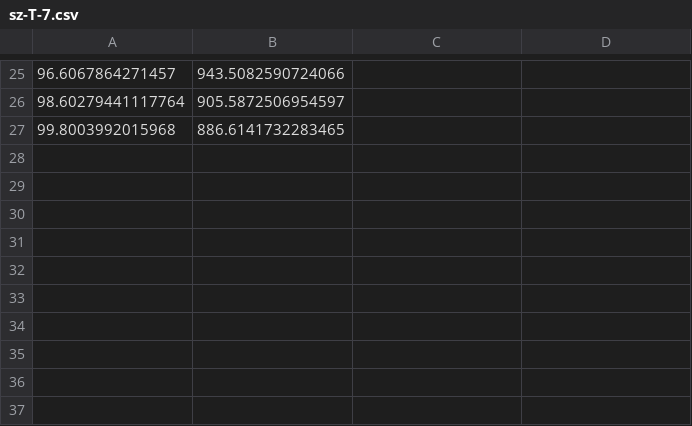
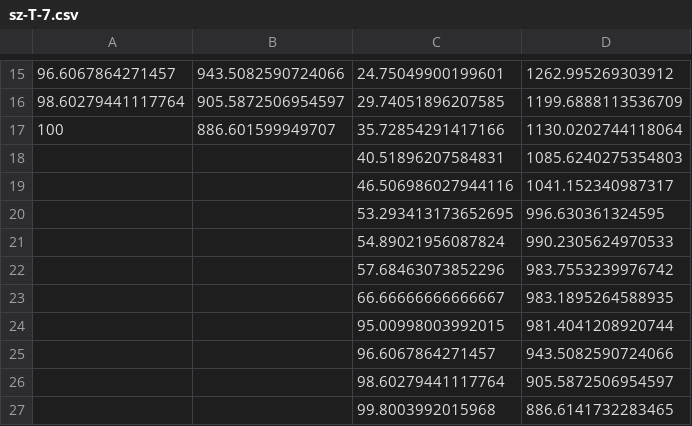
Before and after one commit to anthony-walker/cantera-atmospheric-coupling, a CSV file: cac/data/verification/sz-T-7.csv, drawn as a sheet; only a part is shown, gaps mark what is left out; removed rows and columns are numbered as before the commit, all else as after; the diff covers the shown part only; the diff names each change by its address in the sheet, - before the commit and + after, or states it on an @@ line.

```diff
--- a/cac/data/verification/sz-T-7.csv
+++ b/cac/data/verification/sz-T-7.csv
-C15: (empty)
+C15: 24.75049900199601
-D15: (empty)
+D15: 1262.995269303912
-C16: (empty)
+C16: 29.74051896207585
-D16: (empty)
+D16: 1199.6888113536709
-row 27: 99.8003992015968 | 886.6141732283465
+row 17: 100 | 886.601599949707 | 35.72854291417166 | 1130.0202744118064
+row 18:  |  | 40.51896207584831 | 1085.6240275354803
+row 19:  |  | 46.506986027944116 | 1041.152340987317
+row 20:  |  | 53.293413173652695 | 996.630361324595
+row 21:  |  | 54.89021956087824 | 990.2305624970533
+row 22:  |  | 57.68463073852296 | 983.7553239976742
+row 23:  |  | 66.66666666666667 | 983.1895264588935
+row 24:  |  | 95.00998003992015 | 981.4041208920744
+row 25:  |  | 96.6067864271457 | 943.5082590724066
+row 26:  |  | 98.60279441117764 | 905.5872506954597
+row 27:  |  | 99.8003992015968 | 886.6141732283465
```
Also changed, not shown: 12 added rows and 22 removed rows elsewhere in this file, 5 other files.
